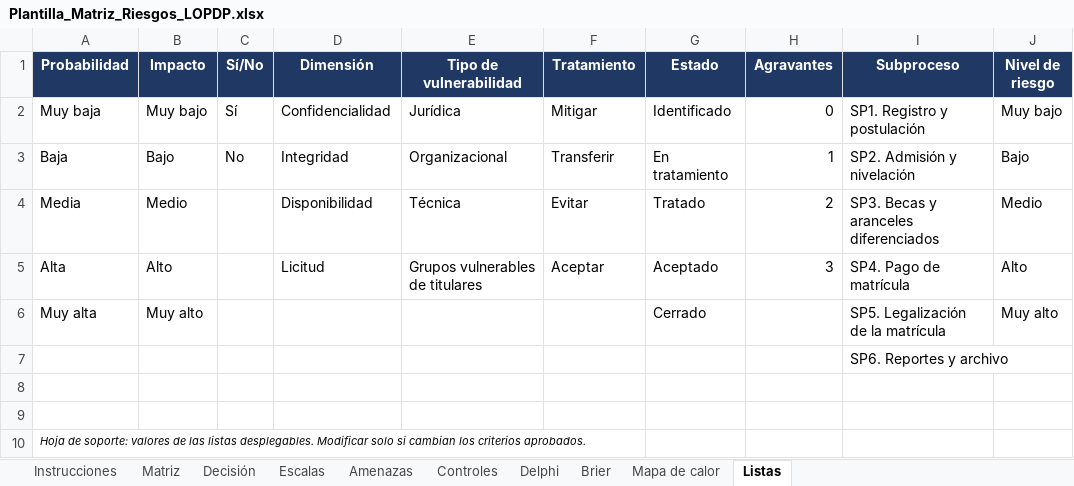
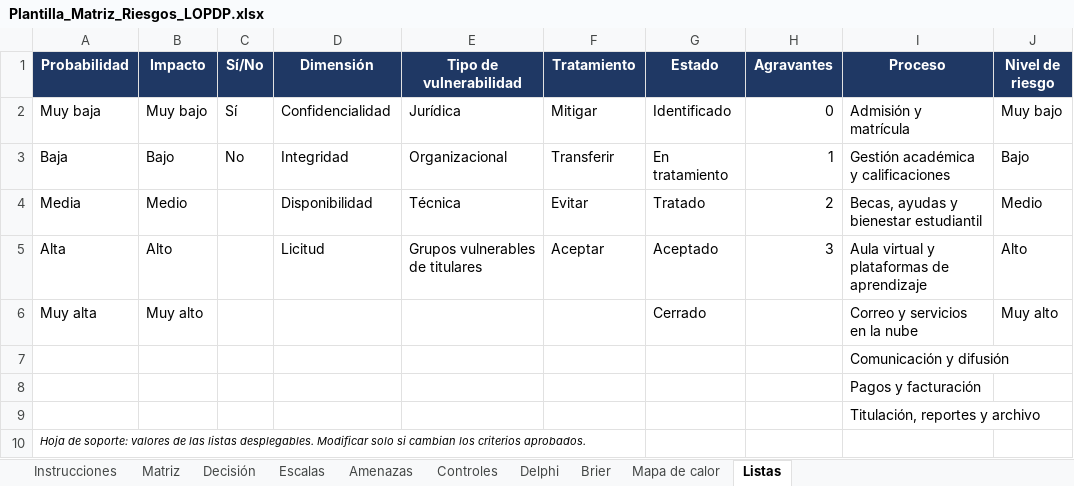
Before and after one commit to ramonalejandromanzaba-wq/Tesis, an Excel workbook: matriz/Plantilla_Matriz_Riesgos_LOPDP.xlsx, sheet Listas, drawn as a sheet; values as stored, in another font and other column widths than the file's, no borders; the diff names each change by its address in the sheet, - before the commit and + after, or states it on an @@ line.

```diff
--- a/matriz/Plantilla_Matriz_Riesgos_LOPDP.xlsx (sheet Listas)
+++ b/matriz/Plantilla_Matriz_Riesgos_LOPDP.xlsx (sheet Listas)
-I1: Subproceso
+I1: Proceso
-I2 (Proceso): SP1. Registro y postulación
+I2 (Proceso): Admisión y matrícula
-I3 (Proceso): SP2. Admisión y nivelación
+I3 (Proceso): Gestión académica y calificaciones
-I4 (Proceso): SP3. Becas y aranceles diferenciados
+I4 (Proceso): Becas, ayudas y bienestar estudiantil
-I5 (Proceso): SP4. Pago de matrícula
+I5 (Proceso): Aula virtual y plataformas de aprendizaje
-I6 (Proceso): SP5. Legalización de la matrícula
+I6 (Proceso): Correo y servicios en la nube
-I7 (Proceso): SP6. Reportes y archivo
+I7 (Proceso): Comunicación y difusión
-I8 (Proceso): (empty)
+I8 (Proceso): Pagos y facturación
-I9 (Proceso): (empty)
+I9 (Proceso): Titulación, reportes y archivo
```
Also changed, not shown: sheet Amenazas, sheet Controles, sheet Instrucciones, sheet Matriz, 43 other files.
